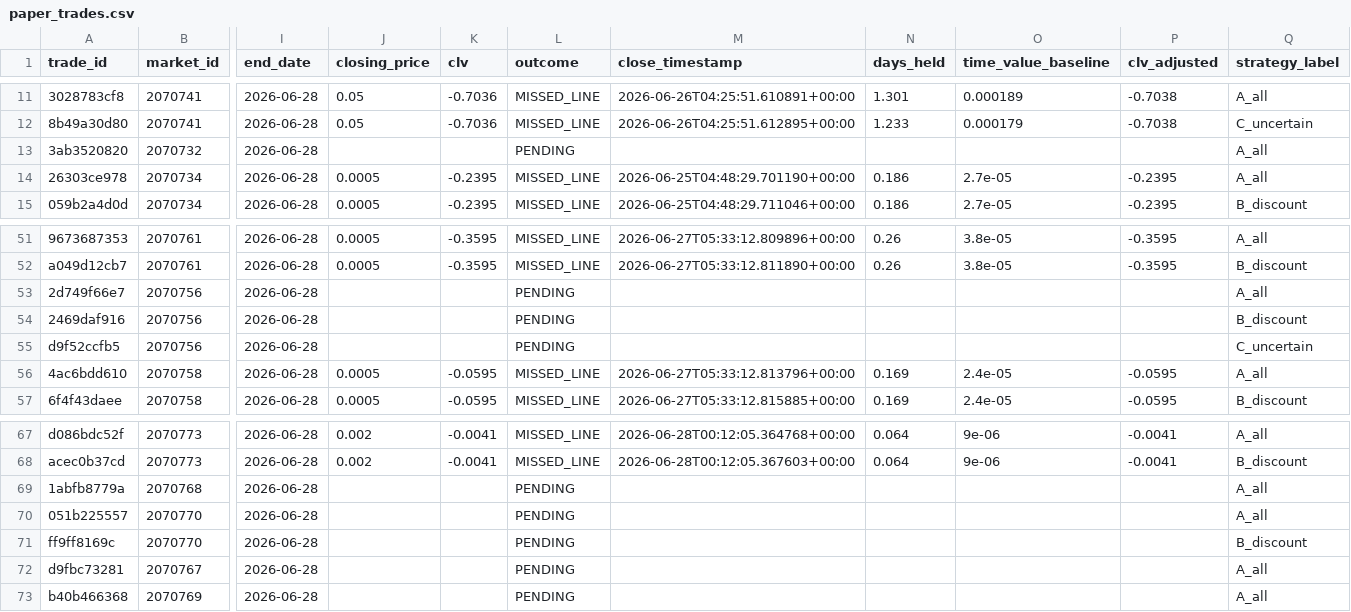
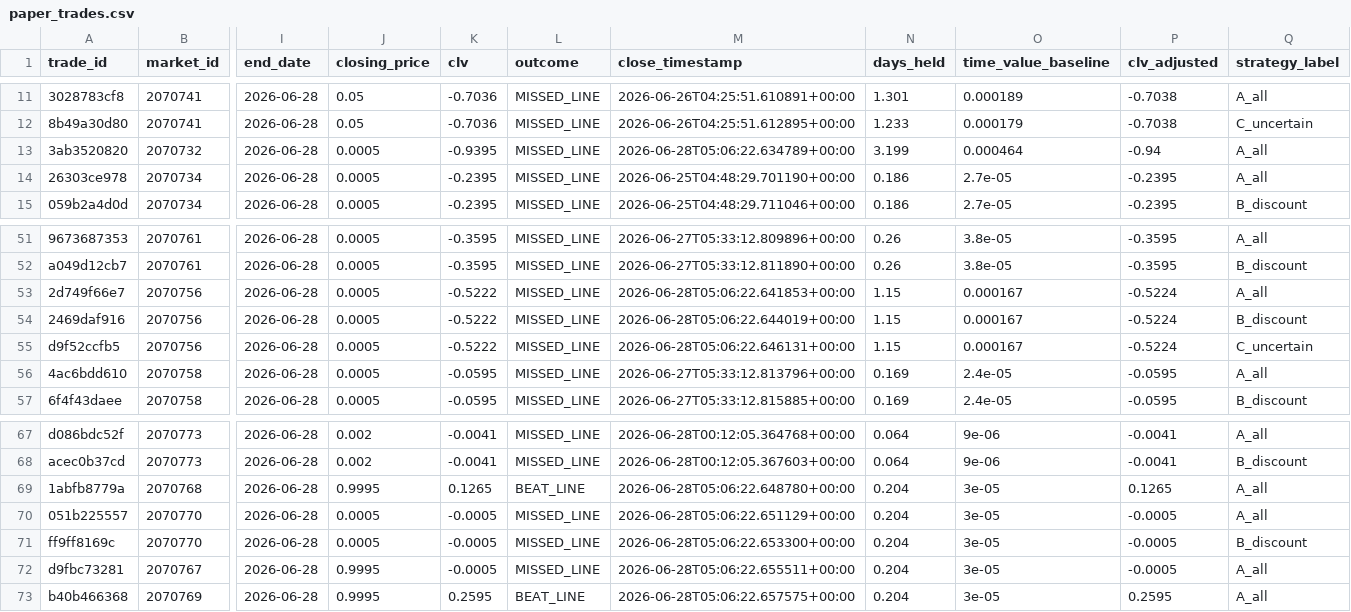
Before and after one commit to tommhci/polymarket-clv-tracker, a CSV file: docs/paper_trades.csv, drawn as a sheet; only a part is shown, gaps mark what is left out; the diff covers the shown part only; the diff names each change by its address in the sheet, - before the commit and + after, or states it on an @@ line.

```diff
--- a/docs/paper_trades.csv
+++ b/docs/paper_trades.csv
-J13 (closing_price): (empty)
+J13 (closing_price): 0.0005
-K13 (clv): (empty)
+K13 (clv): -0.9395
-L13 (outcome): PENDING
+L13 (outcome): MISSED_LINE
-M13 (close_timestamp): (empty)
+M13 (close_timestamp): 2026-06-28T05:06:22.634789+00:00
-N13 (days_held): (empty)
+N13 (days_held): 3.199
-O13 (time_value_baseline): (empty)
+O13 (time_value_baseline): 0.000464
-P13 (clv_adjusted): (empty)
+P13 (clv_adjusted): -0.94
-J53:J55 (closing_price): (empty)
+J53:J55 (closing_price): 0.0005
-K53:K55 (clv): (empty)
+K53:K55 (clv): -0.5222
-L53:L55 (outcome): PENDING
+L53:L55 (outcome): MISSED_LINE
-M53 (close_timestamp): (empty)
+M53 (close_timestamp): 2026-06-28T05:06:22.641853+00:00
-N53:N55 (days_held): (empty)
+N53:N55 (days_held): 1.15
-O53:O55 (time_value_baseline): (empty)
+O53:O55 (time_value_baseline): 0.000167
-P53:P55 (clv_adjusted): (empty)
+P53:P55 (clv_adjusted): -0.5224
-M54 (close_timestamp): (empty)
+M54 (close_timestamp): 2026-06-28T05:06:22.644019+00:00
-M55 (close_timestamp): (empty)
+M55 (close_timestamp): 2026-06-28T05:06:22.646131+00:00
-J69 (closing_price): (empty)
+J69 (closing_price): 0.9995
-K69 (clv): (empty)
+K69 (clv): 0.1265
-L69 (outcome): PENDING
+L69 (outcome): BEAT_LINE
-M69 (close_timestamp): (empty)
+M69 (close_timestamp): 2026-06-28T05:06:22.648780+00:00
-N69:N73 (days_held): (empty)
+N69:N73 (days_held): 0.204
-O69:O73 (time_value_baseline): (empty)
+O69:O73 (time_value_baseline): 3e-05
-P69 (clv_adjusted): (empty)
+P69 (clv_adjusted): 0.1265
-J70:J71 (closing_price): (empty)
+J70:J71 (closing_price): 0.0005
-K70:K72 (clv): (empty)
+K70:K72 (clv): -0.0005
-L70:L72 (outcome): PENDING
+L70:L72 (outcome): MISSED_LINE
-M70 (close_timestamp): (empty)
+M70 (close_timestamp): 2026-06-28T05:06:22.651129+00:00
-P70:P72 (clv_adjusted): (empty)
+P70:P72 (clv_adjusted): -0.0005
-M71 (close_timestamp): (empty)
+M71 (close_timestamp): 2026-06-28T05:06:22.653300+00:00
-J72:J73 (closing_price): (empty)
+J72:J73 (closing_price): 0.9995
-M72 (close_timestamp): (empty)
+M72 (close_timestamp): 2026-06-28T05:06:22.655511+00:00
-K73 (clv): (empty)
+K73 (clv): 0.2595
-L73 (outcome): PENDING
+L73 (outcome): BEAT_LINE
-M73 (close_timestamp): (empty)
+M73 (close_timestamp): 2026-06-28T05:06:22.657575+00:00
-P73 (clv_adjusted): (empty)
+P73 (clv_adjusted): 0.2595
```
Also changed, not shown: 14 edited cells elsewhere in this file, 4 other files.
